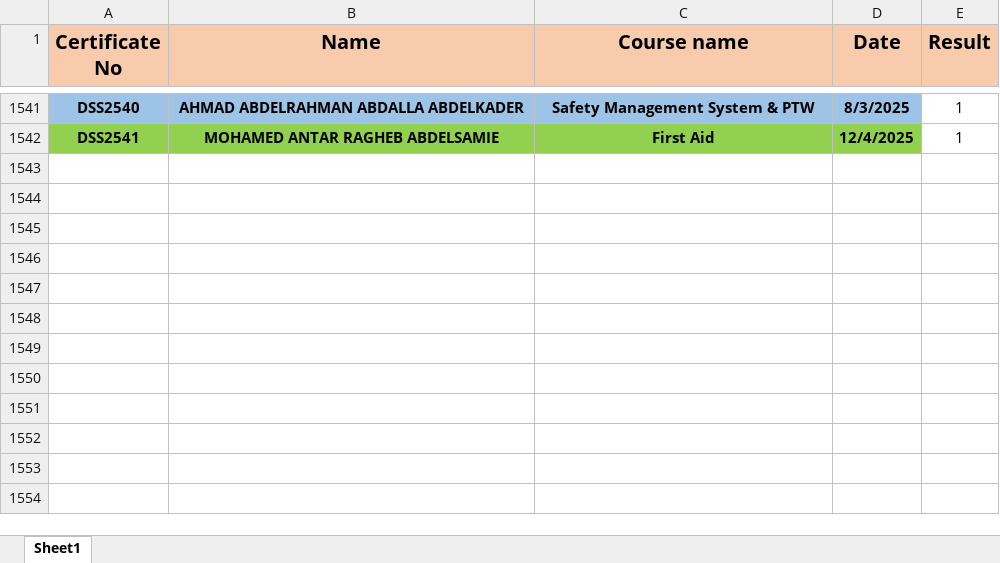
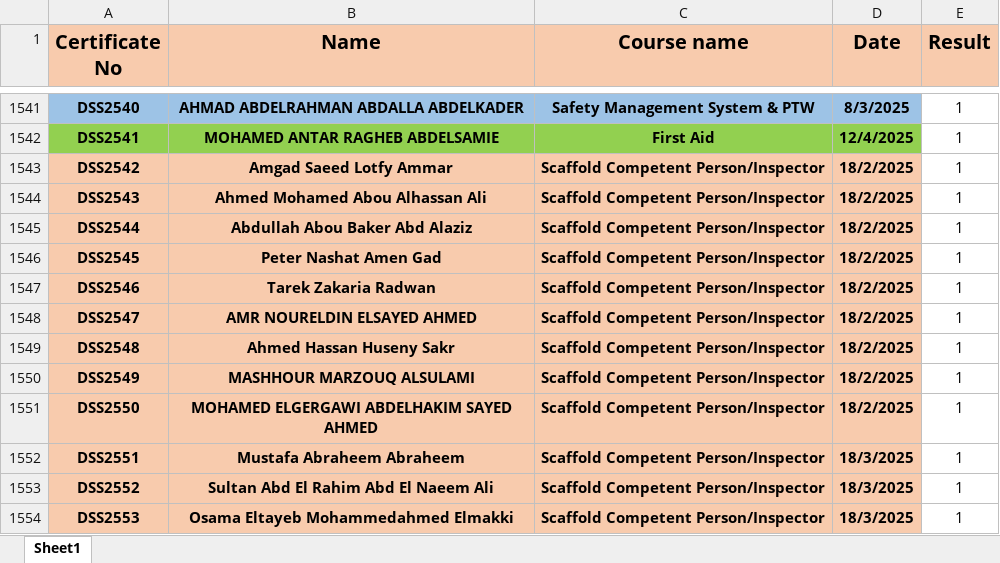
Before and after one commit to samym530-glitch/DSS_2025, an Excel workbook: DSS.xlsx, sheet Sheet1, drawn as a sheet; only a part is shown, gaps mark what is left out; values as stored, in another font and other column widths than the file's, no borders; the diff names each change by its address in the sheet, - before the commit and + after, or states it on an @@ line.

Commit message:
Add files via upload

```diff
--- a/DSS.xlsx (sheet Sheet1)
+++ b/DSS.xlsx (sheet Sheet1)
+row 1543: DSS2542 | Amgad Saeed Lotfy Ammar | Scaffold Competent Person/Inspector | 18/2/2025 | 1
+row 1544: DSS2543 | Ahmed Mohamed Abou Alhassan Ali | Scaffold Competent Person/Inspector | 18/2/2025 | 1
+row 1545: DSS2544 | Abdullah Abou Baker Abd Alaziz | Scaffold Competent Person/Inspector | 18/2/2025 | 1
+row 1546: DSS2545 | Peter Nashat Amen Gad | Scaffold Competent Person/Inspector | 18/2/2025 | 1
+row 1547: DSS2546 | Tarek Zakaria Radwan | Scaffold Competent Person/Inspector | 18/2/2025 | 1
+row 1548: DSS2547 | AMR NOURELDIN ELSAYED AHMED | Scaffold Competent Person/Inspector | 18/2/2025 | 1
+row 1549: DSS2548 | Ahmed Hassan Huseny Sakr | Scaffold Competent Person/Inspector | 18/2/2025 | 1
+row 1550: DSS2549 | MASHHOUR MARZOUQ ALSULAMI | Scaffold Competent Person/Inspector | 18/2/2025 | 1
+row 1551: DSS2550 | MOHAMED ELGERGAWI ABDELHAKIM SAYED AHMED | Scaffold Competent Person/Inspector | 18/2/2025 | 1
+row 1552: DSS2551 | Mustafa Abraheem Abraheem | Scaffold Competent Person/Inspector | 18/3/2025 | 1
+row 1553: DSS2552 | Sultan Abd El Rahim Abd El Naeem Ali | Scaffold Competent Person/Inspector | 18/3/2025 | 1
+row 1554: DSS2553 | Osama Eltayeb Mohammedahmed Elmakki | Scaffold Competent Person/Inspector | 18/3/2025 | 1
```
